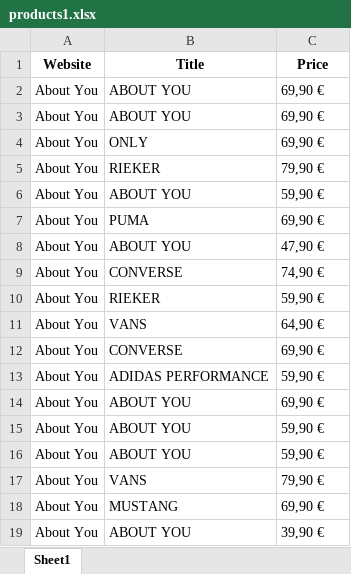
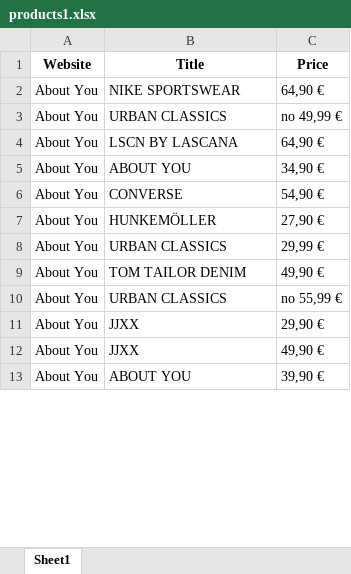
Before and after one commit to AliseAabolina/projekta_darbs, an Excel workbook: products1.xlsx, sheet Sheet1, drawn as a sheet; only a part is shown; values as stored, in another font and other column widths than the file's, no borders; removed rows and columns are numbered as before the commit, all else as after; the diff covers the shown part only; the diff names each change by its address in the sheet, - before the commit and + after, or states it on an @@ line.

```diff
--- a/products1.xlsx (sheet Sheet1)
+++ b/products1.xlsx (sheet Sheet1)
-row 2: About You | ABOUT YOU | 69,90 €
-row 3: About You | ABOUT YOU | 69,90 €
-row 4: About You | ONLY | 69,90 €
-B2 (Title): RIEKER
+B2 (Title): NIKE SPORTSWEAR
-C2 (Price): 79,90 €
+C2 (Price): 64,90 €
-B3 (Title): ABOUT YOU
+B3 (Title): URBAN CLASSICS
-C3 (Price): 59,90 €
+C3 (Price): no 49,99 €
-B4 (Title): PUMA
+B4 (Title): LSCN BY LASCANA
-C4 (Price): 69,90 €
+C4 (Price): 64,90 €
-C5 (Price): 47,90 €
+C5 (Price): 34,90 €
-C6 (Price): 74,90 €
+C6 (Price): 54,90 €
-B7 (Title): RIEKER
+B7 (Title): HUNKEMÖLLER
-C7 (Price): 59,90 €
+C7 (Price): 27,90 €
-row 11: About You | VANS | 64,90 €
-B8 (Title): CONVERSE
+B8 (Title): URBAN CLASSICS
-C8 (Price): 69,90 €
+C8 (Price): 29,99 €
-B9 (Title): ADIDAS PERFORMANCE
+B9 (Title): TOM TAILOR DENIM
-C9 (Price): 59,90 €
+C9 (Price): 49,90 €
-row 14: About You | ABOUT YOU | 69,90 €
-B10 (Title): ABOUT YOU
+B10 (Title): URBAN CLASSICS
-C10 (Price): 59,90 €
+C10 (Price): no 55,99 €
-B11 (Title): ABOUT YOU
+B11 (Title): JJXX
-C11 (Price): 59,90 €
+C11 (Price): 29,90 €
-B12 (Title): VANS
+B12 (Title): JJXX
-C12 (Price): 79,90 €
+C12 (Price): 49,90 €
-row 18: About You | MUSTANG | 69,90 €
```
Also changed, not shown: other rows of this sheet, 4 other files.
